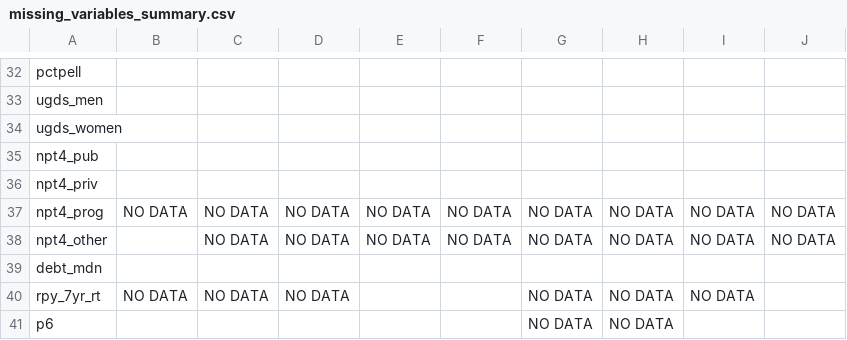
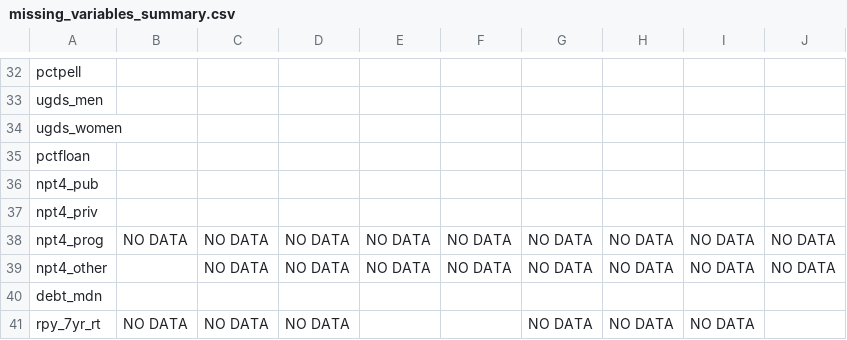
Before and after one commit to mattmtz/college-roi, a CSV file: output/missing_data_summaries/missing_variables_summary.csv, drawn as a sheet; only a part is shown, gaps mark what is left out; the shorter side is filled out with more unchanged rows; the diff names each change by its address in the sheet, - before the commit and + after, or states it on an @@ line.

```diff
--- a/output/missing_data_summaries/missing_variables_summary.csv
+++ b/output/missing_data_summaries/missing_variables_summary.csv
+row 35: pctfloan
```
Also changed, not shown: output/missing_data_summaries/missing_pcip_summary.csv, output/missing_data_summaries/pct_missing_observations_by_variable.csv, 43 other files.
